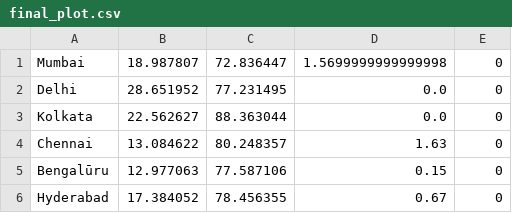
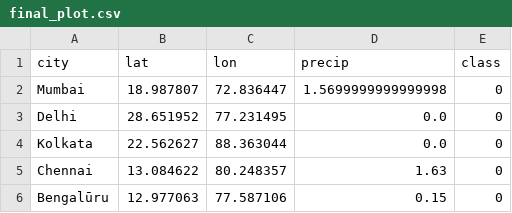
Before and after one commit to SaurabhTiwari4093/Flood-Forecasting, a CSV file: data_manipulation_scripts/final_plot.csv, drawn as a sheet; only a part is shown; the shorter side is filled out with more unchanged rows.

```diff
--- a/data_manipulation_scripts/final_plot.csv
+++ b/data_manipulation_scripts/final_plot.csv
@@ -1 +1,2 @@
+city,lat,lon,precip,class
 Mumbai,18.987807,72.836447,1.5699999999999998,0
```
Also changed, not shown: data_manipulation_scripts/finalfinal.csv, 3 other files.
